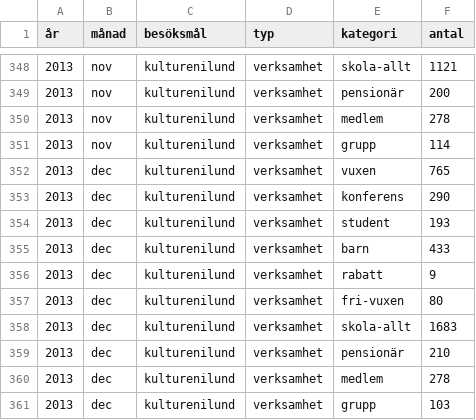
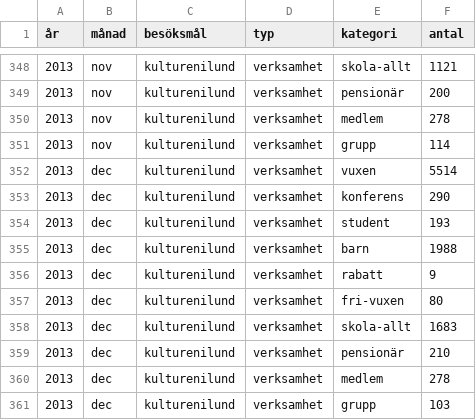
Before and after one commit to kultpub/site, a CSV file: besoksdata.csv, drawn as a sheet; only a part is shown, gaps mark what is left out.

Commit message:
Update besoksdata.csv

```diff
--- a/besoksdata.csv
+++ b/besoksdata.csv
@@ -351,6 +351,6 @@
 2013;nov;kulturenilund;verksamhet;grupp;114
-2013;dec;kulturenilund;verksamhet;vuxen;765
+2013;dec;kulturenilund;verksamhet;vuxen;5514
 2013;dec;kulturenilund;verksamhet;konferens;290
 2013;dec;kulturenilund;verksamhet;student;193
-2013;dec;kulturenilund;verksamhet;barn;433
+2013;dec;kulturenilund;verksamhet;barn;1988
 2013;dec;kulturenilund;verksamhet;rabatt;9
```
